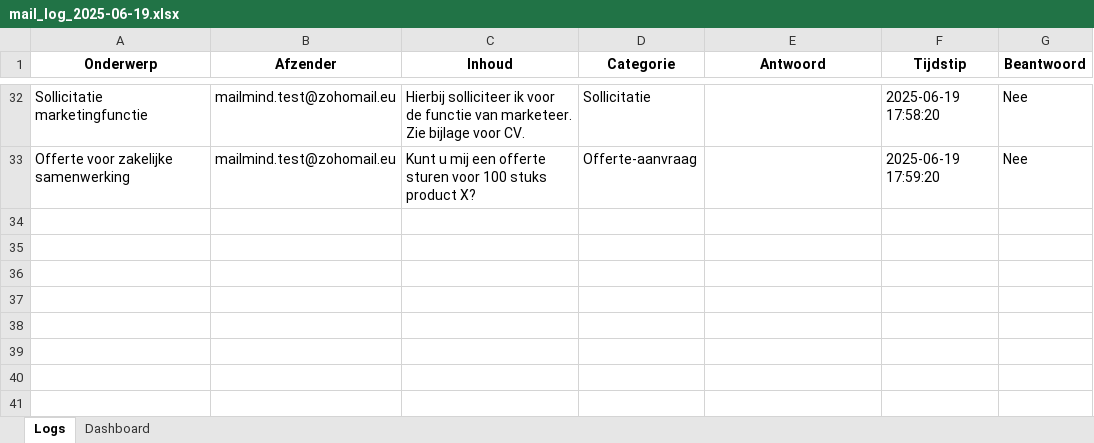
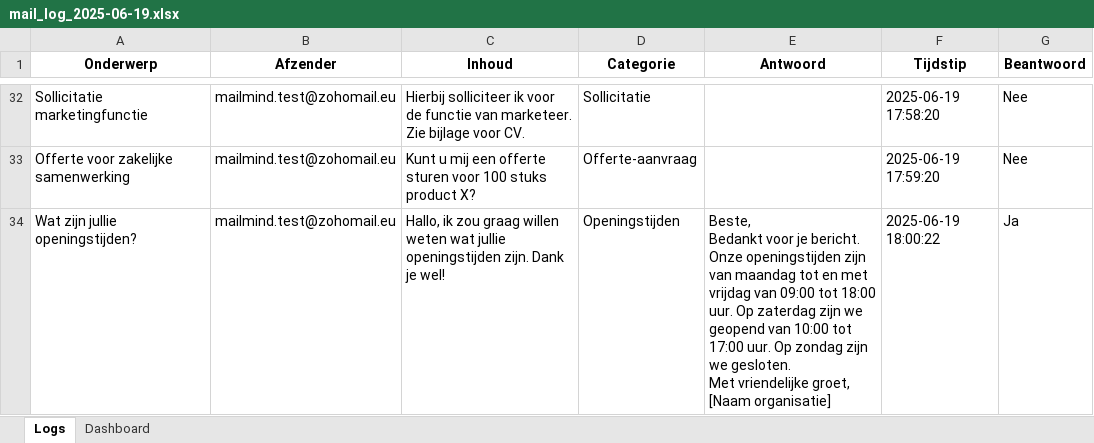
Before and after one commit to MailMind-app/streamlit-dashboard, an Excel workbook: logs/mail_log_2025-06-19.xlsx, sheet Logs, drawn as a sheet; only a part is shown, gaps mark what is left out; values as stored, in another font and other column widths than the file's, no borders; conditional formats not drawn; ↵ is a line break in a cell; the diff names each change by its address in the sheet, - before the commit and + after, or states it on an @@ line.

Commit message:
Automatische test-sync: 2025-06-19 18:00:30

```diff
--- a/logs/mail_log_2025-06-19.xlsx (sheet Logs)
+++ b/logs/mail_log_2025-06-19.xlsx (sheet Logs)
+row 34: Wat zijn jullie openingstijden? | mailmind.test@zohomail.eu | Hallo, ik zou graag willen weten wat jullie openingstijden zijn. Dank je wel! | Openingstijden | Beste, ↵ Bedankt voor je bericht. Onze openingstijden zijn van maandag tot en met vrijdag van 09:00 tot 18:00 uur. Op zaterdag zijn we geopend van 10:00 tot 17:00 uur. Op zondag zijn we gesloten. ↵ Met vriendelijke groet, ↵ [Naam organisatie] | 2025-06-19 18:00:22 | Ja
```
Also changed, not shown: sheet Dashboard, charts or pictures.
